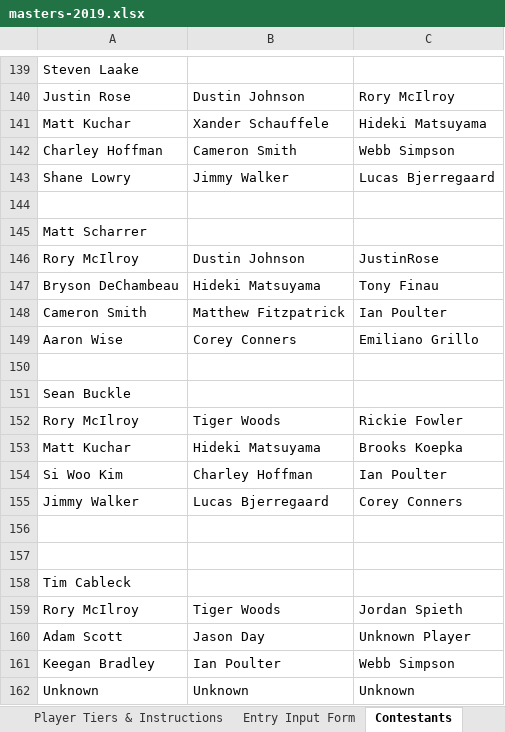
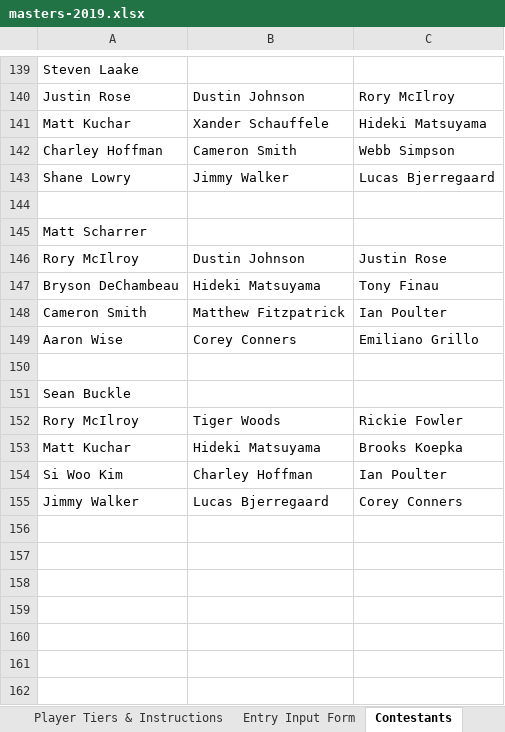
Before and after one commit to mweimer/golf-pool, an Excel workbook: scripts/masters-2019.xlsx, sheet Contestants, drawn as a sheet; only a part is shown, gaps mark what is left out; values as stored, in another font and other column widths than the file's, no borders; the diff names each change by its address in the sheet, - before the commit and + after, or states it on an @@ line.

Commit message:
fix

```diff
--- a/scripts/masters-2019.xlsx (sheet Contestants)
+++ b/scripts/masters-2019.xlsx (sheet Contestants)
-C146: JustinRose
+C146: Justin Rose
-row 156: (empty)
-row 157: (empty)
-row 158: Tim Cableck
-row 159: Rory McIlroy | Tiger Woods | Jordan Spieth
-row 160: Adam Scott | Jason Day | Unknown Player
-row 161: Keegan Bradley | Ian Poulter | Webb Simpson
-row 162: Unknown | Unknown | Unknown
```
